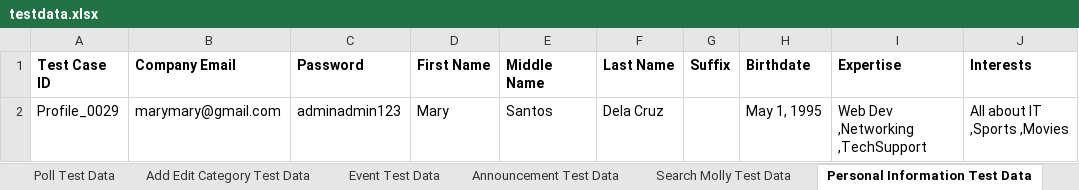
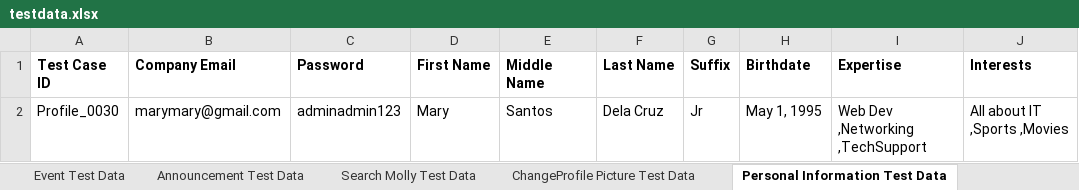
Before and after one commit to aronbraza/AppiumFramework-Hi-Molly, an Excel workbook: excel/testdata.xlsx, sheet Personal Information Test Data, drawn as a sheet; values as stored, in another font and other column widths than the file's, no borders; the diff names each change by its address in the sheet, - before the commit and + after, or states it on an @@ line.

Commit message:
Add test cases on Home page and Profile page

```diff
--- a/excel/testdata.xlsx (sheet Personal Information Test Data)
+++ b/excel/testdata.xlsx (sheet Personal Information Test Data)
+sheet tab: ChangeProfile Picture Test Data
-A2 (Test Case ID): Profile_0029
+A2 (Test Case ID): Profile_0030
-G2 (Suffix): (empty)
+G2 (Suffix): Jr
```
Also changed, not shown: sheet Poll Test Data, sheet Status Test Data, sheet Educational Attainment TestData, sheet Search Molly Test Data, sheet Add Edit Category Test Data, sheet Contact Information Test Data, other sheet tabs, 31 other files.
